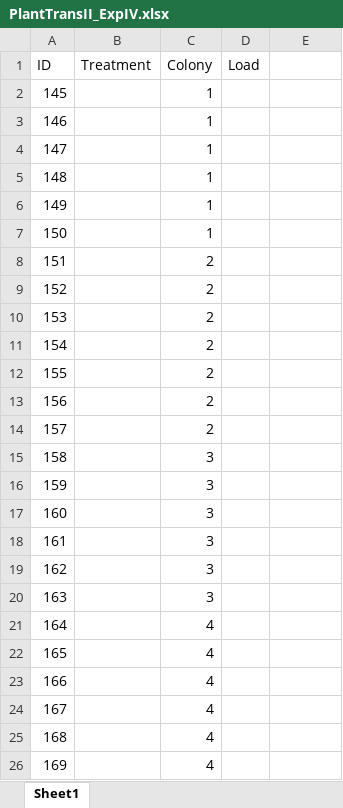
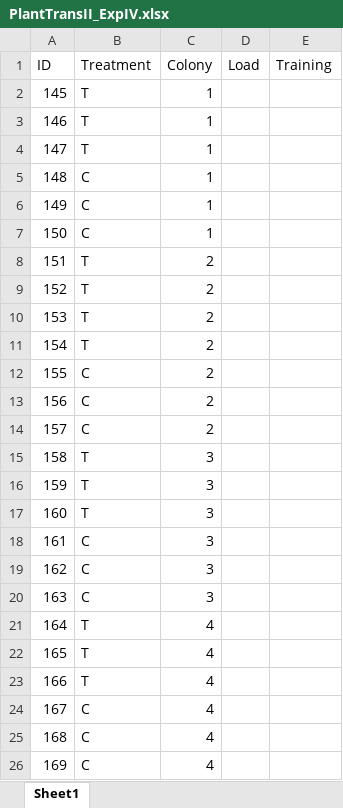
Before and after one commit to alexburn17/Dissertation, an Excel workbook: PlantTransTwo/PlantTransII_ExpIV.xlsx, sheet Sheet1, drawn as a sheet; values as stored, in another font and other column widths than the file's, no borders; the diff names each change by its address in the sheet, - before the commit and + after, or states it on an @@ line.

Commit message:
Added data to exp 4

```diff
--- a/PlantTransTwo/PlantTransII_ExpIV.xlsx (sheet Sheet1)
+++ b/PlantTransTwo/PlantTransII_ExpIV.xlsx (sheet Sheet1)
-E1: (empty)
+E1: Training
-B2:B4 (Treatment): (empty)
+B2:B4 (Treatment): T
-B5:B7 (Treatment): (empty)
+B5:B7 (Treatment): C
-B8:B11 (Treatment): (empty)
+B8:B11 (Treatment): T
-B12:B14 (Treatment): (empty)
+B12:B14 (Treatment): C
-B15:B17 (Treatment): (empty)
+B15:B17 (Treatment): T
-B18:B20 (Treatment): (empty)
+B18:B20 (Treatment): C
-B21:B23 (Treatment): (empty)
+B21:B23 (Treatment): T
-B24:B26 (Treatment): (empty)
+B24:B26 (Treatment): C
```
Also changed, not shown: 2 other files.
